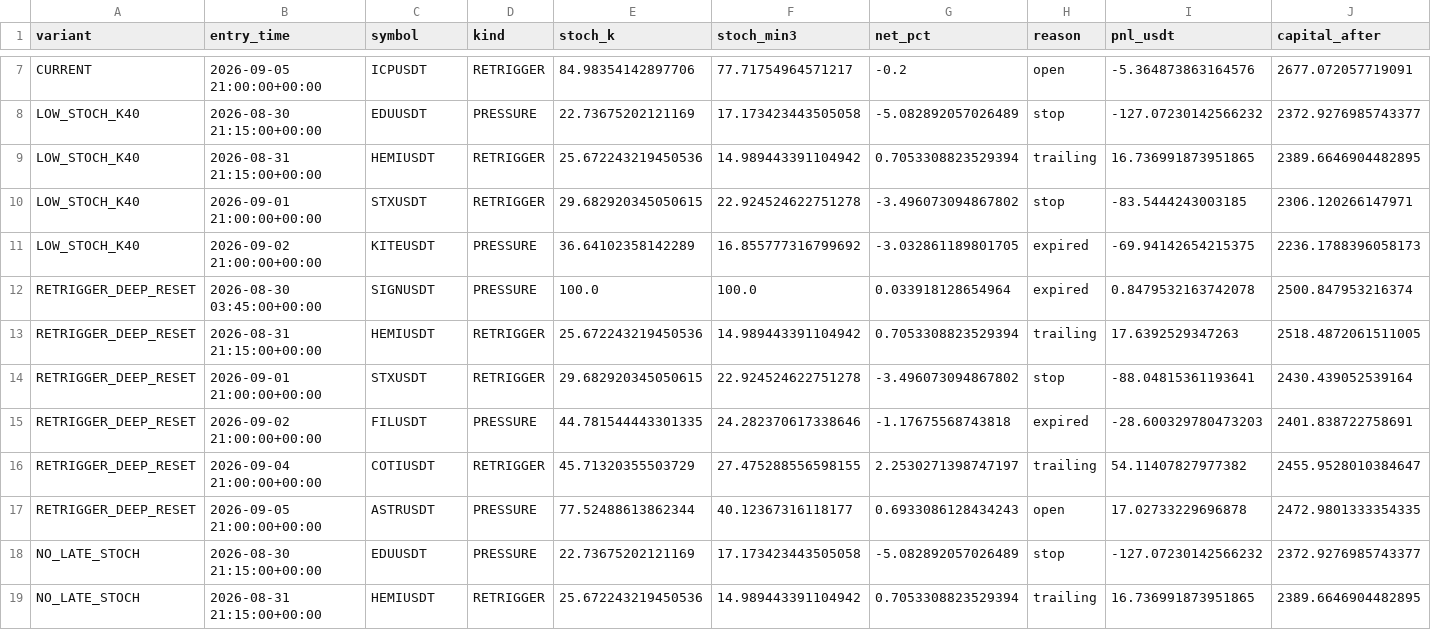
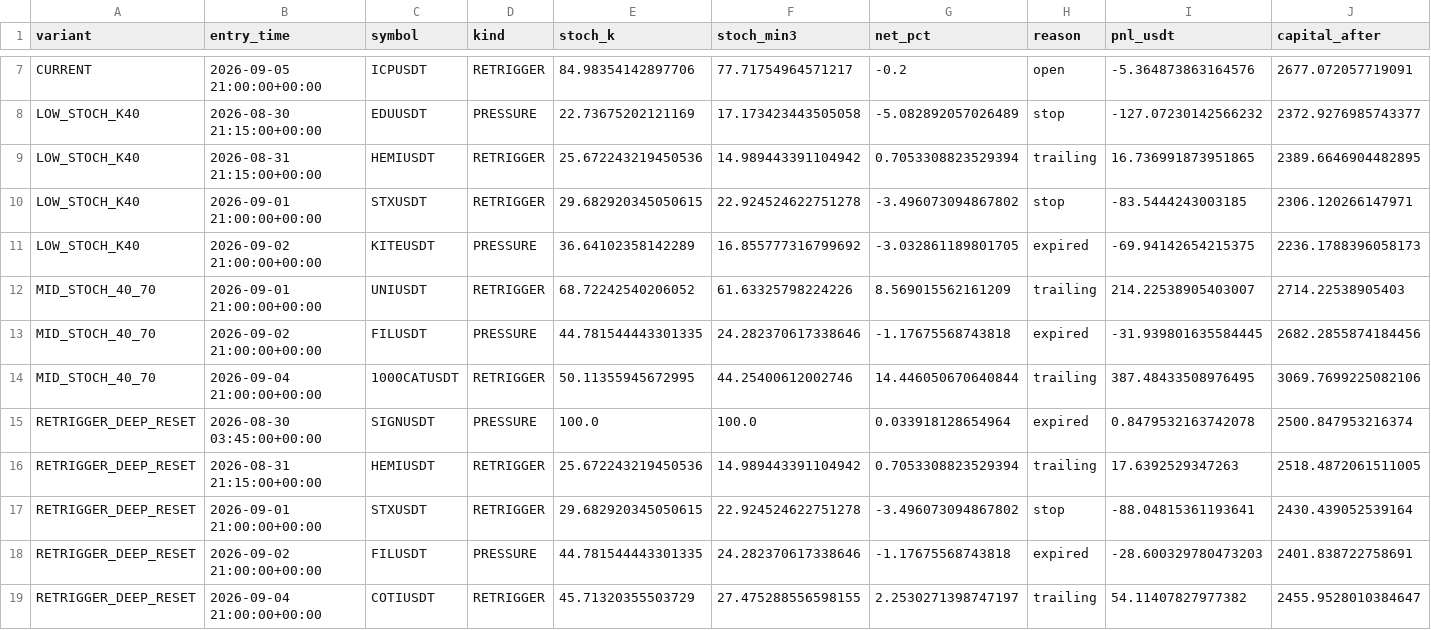
Before and after one commit to Brkzgrc/Botum, a CSV file: .github/tmp_prod_stoch_ledgers.csv, drawn as a sheet; only a part is shown, gaps mark what is left out; the shorter side is filled out with more unchanged rows; the diff names each change by its address in the sheet, - before the commit and + after, or states it on an @@ line.

```diff
--- a/.github/tmp_prod_stoch_ledgers.csv
+++ b/.github/tmp_prod_stoch_ledgers.csv
+row 12: MID_STOCH_40_70 | 2026-09-01 21:00:00+00:00 | UNIUSDT | RETRIGGER | 68.72242540206052 | 61.63325798224226 | 8.569015562161209 | trailing | 214.22538905403007 | 2714.22538905403
+row 13: MID_STOCH_40_70 | 2026-09-02 21:00:00+00:00 | FILUSDT | PRESSURE | 44.781544443301335 | 24.282370617338646 | -1.17675568743818 | expired | -31.939801635584445 | 2682.2855874184456
+row 14: MID_STOCH_40_70 | 2026-09-04 21:00:00+00:00 | 1000CATUSDT | RETRIGGER | 50.11355945672995 | 44.25400612002746 | 14.446050670640844 | trailing | 387.48433508976495 | 3069.7699225082106
```
Also changed, not shown: .github/tmp_prod_stoch_summary.csv, 1 other file.
